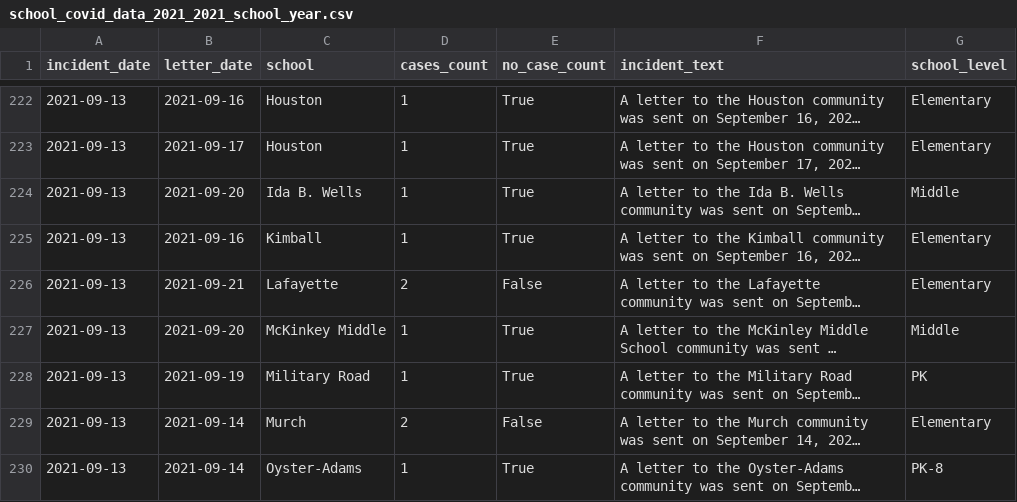
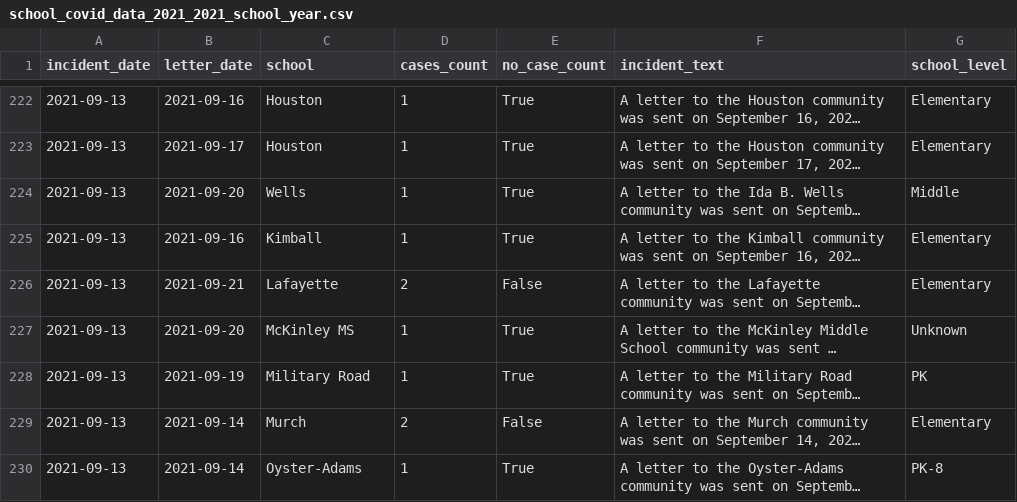
Before and after one commit to taylorterry3/covid_dc, a CSV file: data/output/school_covid_data_2021_2021_school_year.csv, drawn as a sheet; only a part is shown, gaps mark what is left out; long unchanged cells end in …; the diff covers the shown part only; the diff names each change by its address in the sheet, - before the commit and + after, or states it on an @@ line.

```diff
--- a/data/output/school_covid_data_2021_2021_school_year.csv
+++ b/data/output/school_covid_data_2021_2021_school_year.csv
-C224 (school): Ida B. Wells
+C224 (school): Wells
-C227 (school): McKinkey Middle
+C227 (school): McKinley MS
-G227 (school_level): Middle
+G227 (school_level): Unknown
```
Also changed, not shown: 16 added rows, 1 removed row and 35 edited cells elsewhere in this file, data/input/DC_schools_metadata.csv, 2 other files.
